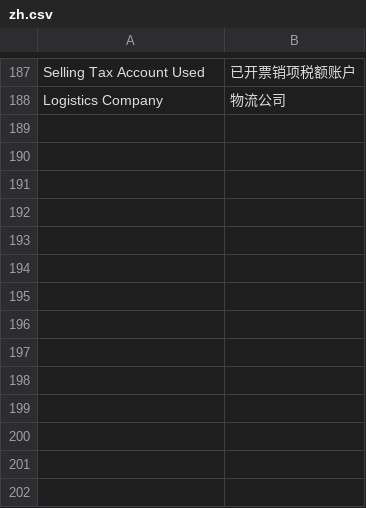
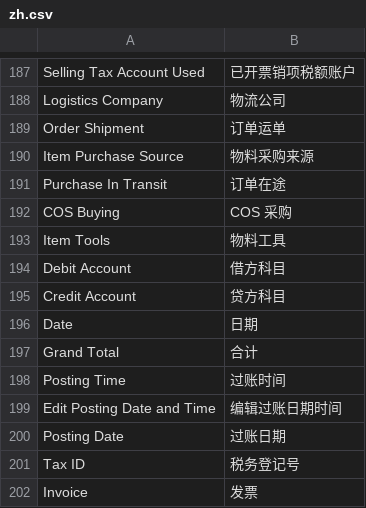
Before and after one commit to clordweel/cos, a CSV file: cos/translations/zh.csv, drawn as a sheet; only a part is shown, gaps mark what is left out.

```diff
--- a/cos/translations/zh.csv
+++ b/cos/translations/zh.csv
@@ -188 +188,15 @@ Selling Tax Account Used,已开票销项税额账户
 Logistics Company,物流公司
+Order Shipment,订单运单
+Item Purchase Source,物料采购来源
+Purchase In Transit,订单在途
+COS Buying,COS 采购
+Item Tools,物料工具
+Debit Account,借方科目
+Credit Account,贷方科目
+Date,日期
+Grand Total,合计
+Posting Time,过账时间
+Edit Posting Date and Time,编辑过账日期时间
+Posting Date,过账日期
+Tax ID,税务登记号
+Invoice,发票
```
Also changed, not shown: 3 other files.
